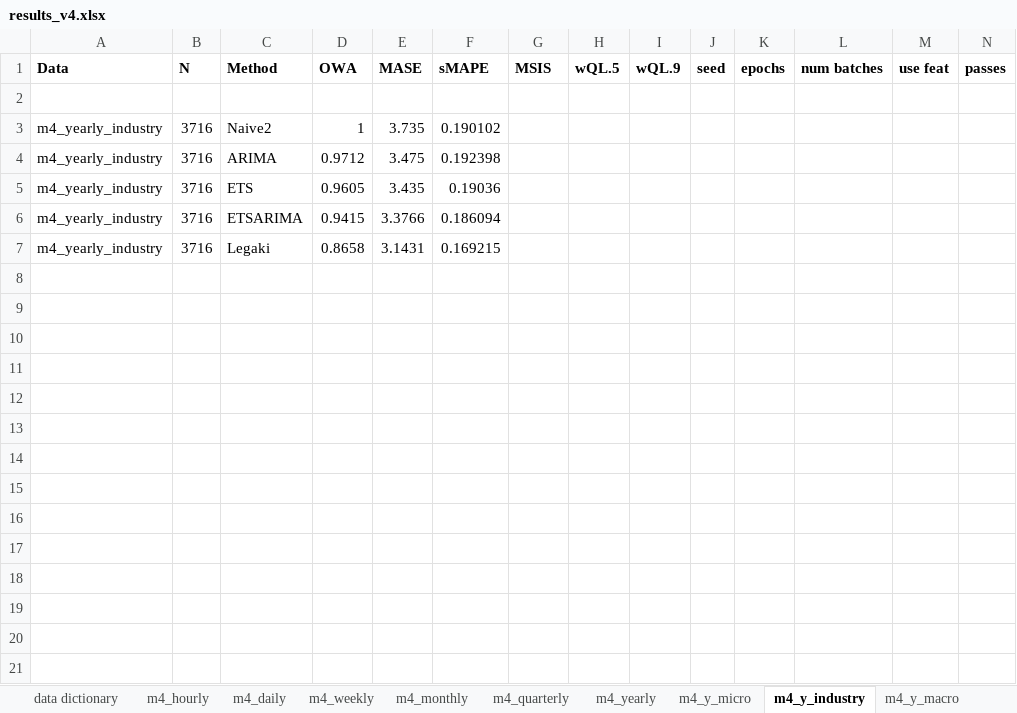
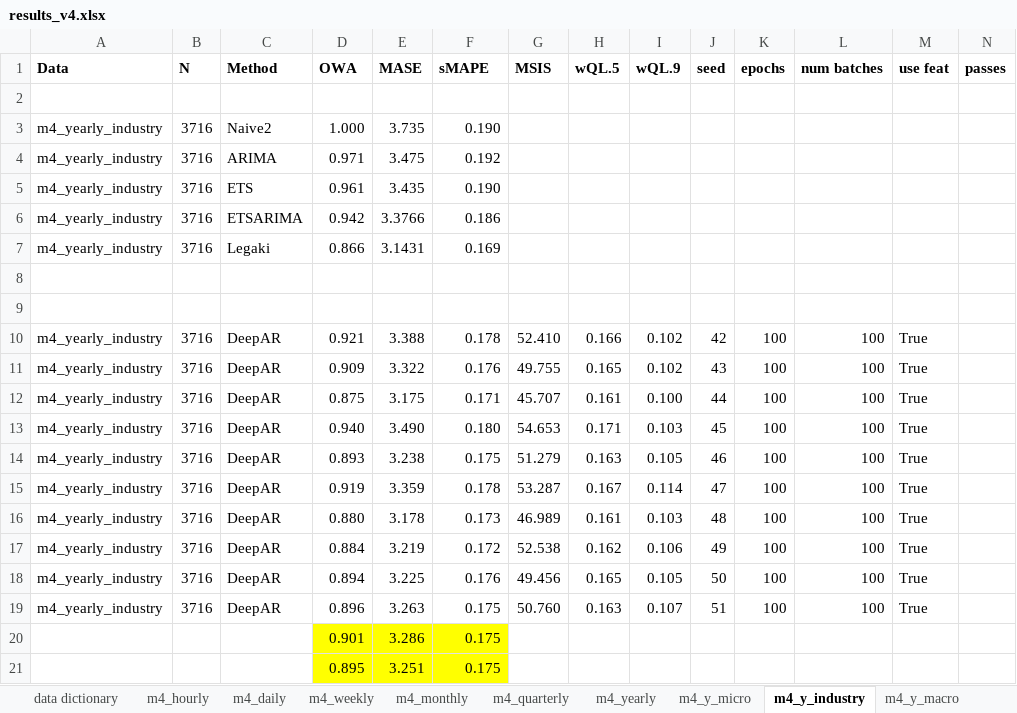
Before and after one commit to tm1611/RNN-for-Time-Series, an Excel workbook: results/results_v4.xlsx, sheet m4_y_industry, drawn as a sheet; only a part is shown; values as stored, in another font and other column widths than the file's, no borders; charts and pictures not drawn; the diff covers the shown part only; the diff names each change by its address in the sheet, - before the commit and + after, or states it on an @@ line.

```diff
--- a/results/results_v4.xlsx (sheet m4_y_industry)
+++ b/results/results_v4.xlsx (sheet m4_y_industry)
-D3 (OWA): 1
+D3 (OWA): 1.000
-F3 (sMAPE): 0.190102
+F3 (sMAPE): 0.190
-D4 (OWA): 0.9712
+D4 (OWA): 0.971
-F4 (sMAPE): 0.192398
+F4 (sMAPE): 0.192
-D5 (OWA): 0.9605
+D5 (OWA): 0.961
-F5 (sMAPE): 0.19036
+F5 (sMAPE): 0.190
-D6 (OWA): 0.9415
+D6 (OWA): 0.942
-F6 (sMAPE): 0.186094
+F6 (sMAPE): 0.186
-D7 (OWA): 0.8658
+D7 (OWA): 0.866
-F7 (sMAPE): 0.169215
+F7 (sMAPE): 0.169
+row 8: (empty)
+row 9: (empty)
+row 10: m4_yearly_industry | 3716 | DeepAR | 0.921 | 3.388 | 0.178 | 52.410 | 0.166 | 0.102 | 42 | 100 | 100 | True
+row 11: m4_yearly_industry | 3716 | DeepAR | 0.909 | 3.322 | 0.176 | 49.755 | 0.165 | 0.102 | 43 | 100 | 100 | True
+row 12: m4_yearly_industry | 3716 | DeepAR | 0.875 | 3.175 | 0.171 | 45.707 | 0.161 | 0.100 | 44 | 100 | 100 | True
+row 13: m4_yearly_industry | 3716 | DeepAR | 0.940 | 3.490 | 0.180 | 54.653 | 0.171 | 0.103 | 45 | 100 | 100 | True
+row 14: m4_yearly_industry | 3716 | DeepAR | 0.893 | 3.238 | 0.175 | 51.279 | 0.163 | 0.105 | 46 | 100 | 100 | True
+row 15: m4_yearly_industry | 3716 | DeepAR | 0.919 | 3.359 | 0.178 | 53.287 | 0.167 | 0.114 | 47 | 100 | 100 | True
+row 16: m4_yearly_industry | 3716 | DeepAR | 0.880 | 3.178 | 0.173 | 46.989 | 0.161 | 0.103 | 48 | 100 | 100 | True
+row 17: m4_yearly_industry | 3716 | DeepAR | 0.884 | 3.219 | 0.172 | 52.538 | 0.162 | 0.106 | 49 | 100 | 100 | True
+row 18: m4_yearly_industry | 3716 | DeepAR | 0.894 | 3.225 | 0.176 | 49.456 | 0.165 | 0.105 | 50 | 100 | 100 | True
+row 19: m4_yearly_industry | 3716 | DeepAR | 0.896 | 3.263 | 0.175 | 50.760 | 0.163 | 0.107 | 51 | 100 | 100 | True
+row 20:  |  |  | 0.901 | 3.286 | 0.175
+row 21:  |  |  | 0.895 | 3.251 | 0.175
```
Also changed, not shown: 38 added rows elsewhere in this sheet, sheet m4_monthly, sheet m4_quarterly, sheet m4_y_micro, sheet m4_y_finance, sheet m4_weekly, sheet m4_hourly, 1 more sheet, other sheet tabs, charts or pictures.
